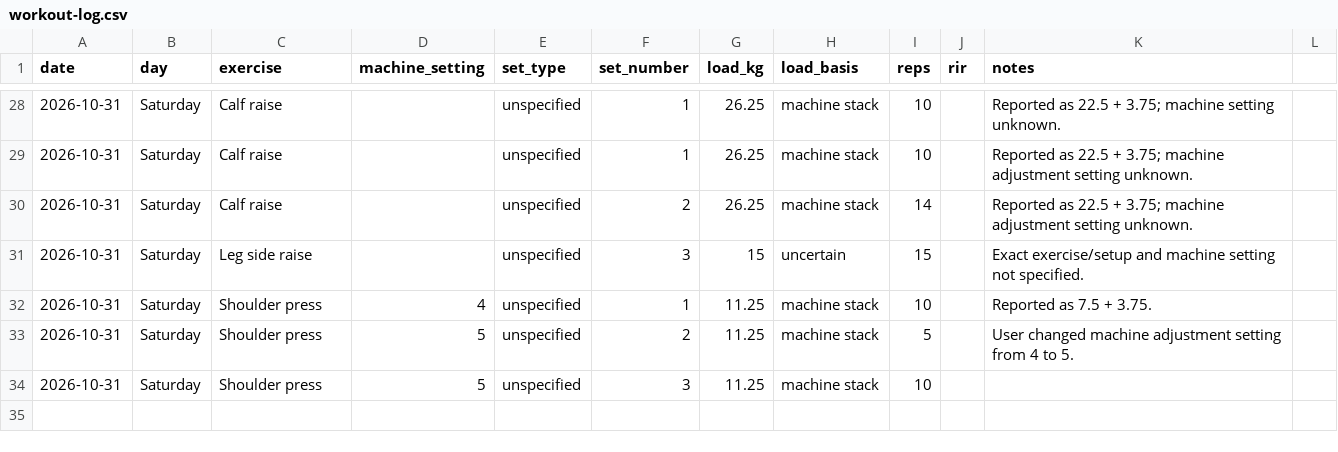
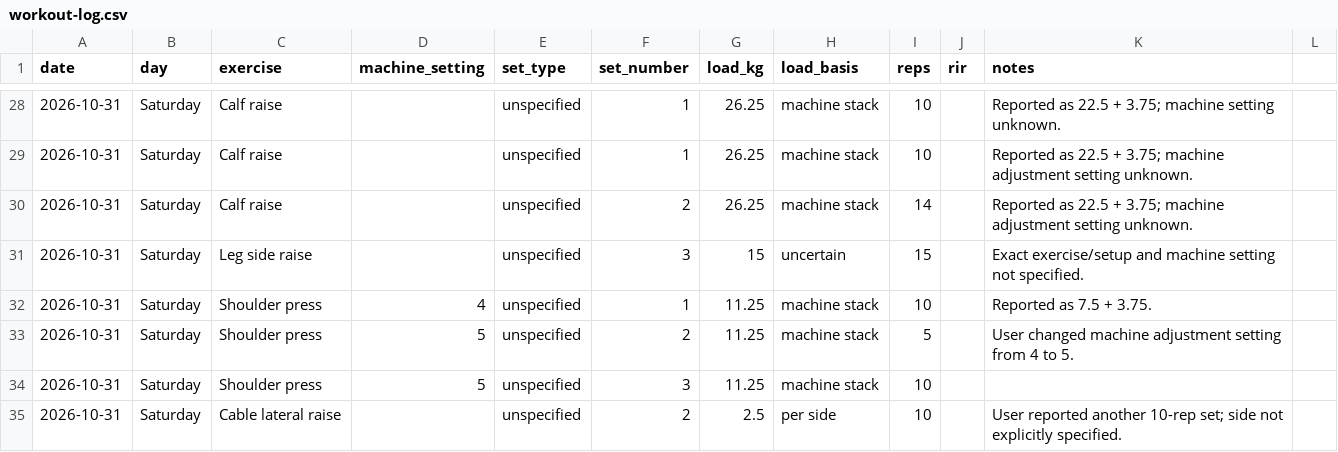
Before and after one commit to MishraShardendu22/gym-progression-tracker, a CSV file: workout-log.csv, drawn as a sheet; only a part is shown, gaps mark what is left out; the diff names each change by its address in the sheet, - before the commit and + after, or states it on an @@ line.

Commit message:
Log cable lateral raise set for 2026-10-31

```diff
--- a/workout-log.csv
+++ b/workout-log.csv
+row 35: 2026-10-31 | Saturday | Cable lateral raise |  | unspecified | 2 | 2.5 | per side | 10 |  | User reported another 10-rep set; side not explicitly specified.
```
